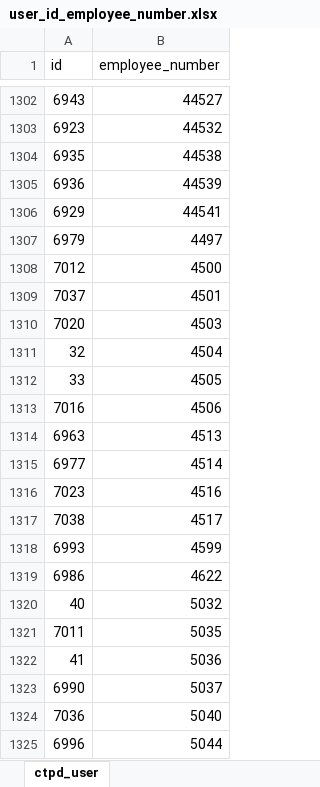
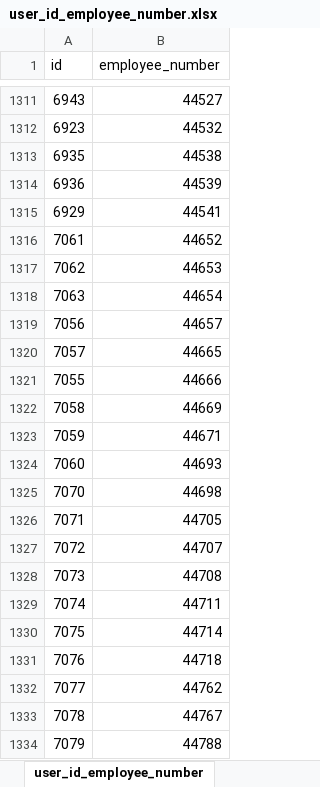
Before and after one commit to saadMeddiche/DataCollector, an Excel workbook: src/main/resources/dataSource/user_id_employee_number.xlsx, sheet user_id_employee_number, drawn as a sheet; only a part is shown, gaps mark what is left out; the shorter side is filled out with more unchanged rows; values as stored, in another font and other column widths than the file's, no borders; the diff covers the shown part only; the diff names each change by its address in the sheet, - before the commit and + after, or states it on an @@ line.

```diff
--- a/src/main/resources/dataSource/user_id_employee_number.xlsx (sheet user_id_employee_number)
+++ b/src/main/resources/dataSource/user_id_employee_number.xlsx (sheet user_id_employee_number)
-sheet tab: ctpd_user
+sheet tab: user_id_employee_number
+row 1316: 7061 | 44652
+row 1317: 7062 | 44653
+row 1318: 7063 | 44654
+row 1319: 7056 | 44657
+row 1320: 7057 | 44665
+row 1321: 7055 | 44666
+row 1322: 7058 | 44669
+row 1323: 7059 | 44671
+row 1324: 7060 | 44693
+row 1325: 7070 | 44698
+row 1326: 7071 | 44705
+row 1327: 7072 | 44707
+row 1328: 7073 | 44708
+row 1329: 7074 | 44711
+row 1330: 7075 | 44714
+row 1331: 7076 | 44718
+row 1332: 7077 | 44762
+row 1333: 7078 | 44767
+row 1334: 7079 | 44788
```
Also changed, not shown: 19 added rows elsewhere in this sheet, 4 other files.
